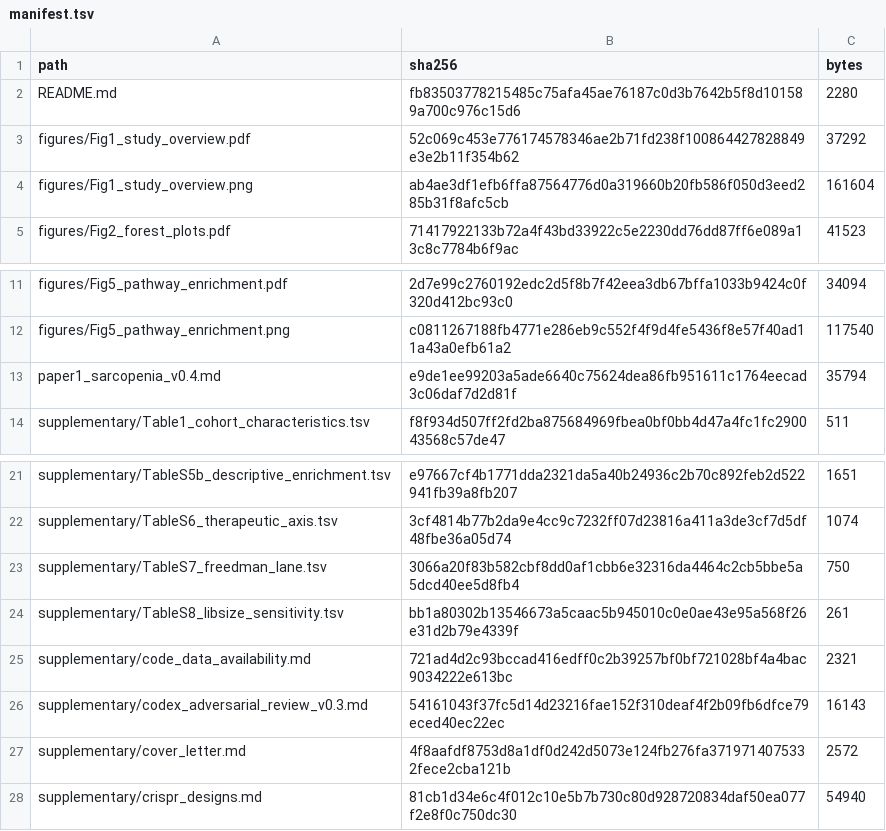
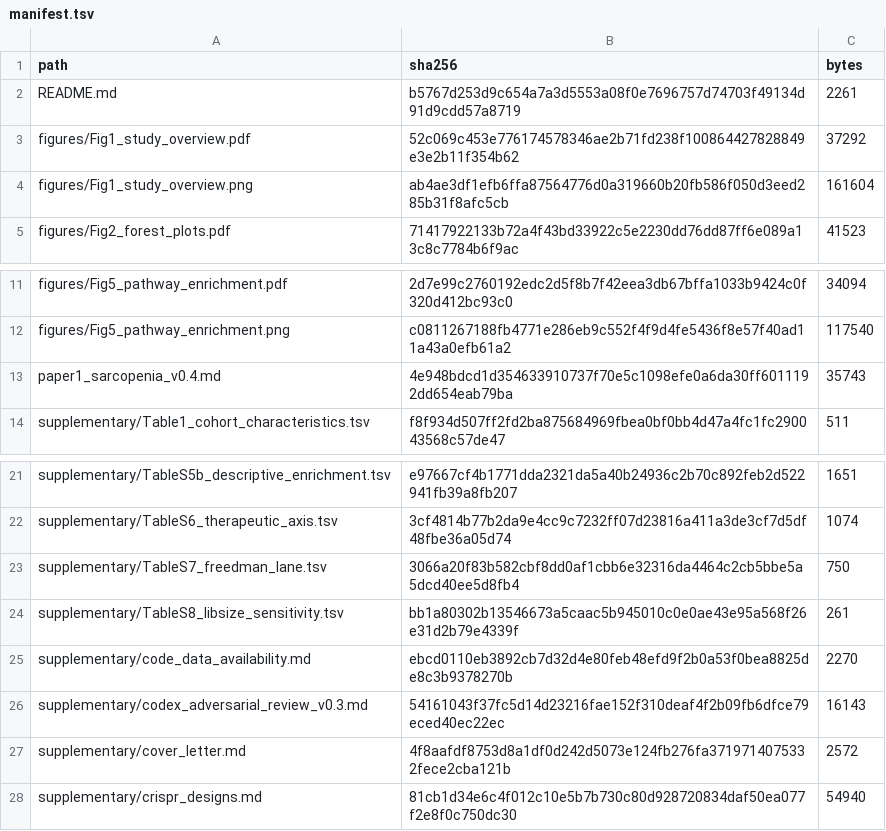
Before and after one commit to ohbryt/mitochondria_sarcopenia, a TSV file: submission/v0.4/manifest.tsv, drawn as a sheet; only a part is shown, gaps mark what is left out.

```diff
--- a/submission/v0.4/manifest.tsv
+++ b/submission/v0.4/manifest.tsv
@@ -1,3 +1,3 @@
 path	sha256	bytes
-README.md	fb83503778215485c75afa45ae76187c0d3b7642b5f8d101589a700c976c15d6	2280
+README.md	b5767d253d9c654a7a3d5553a08f0e7696757d74703f49134d91d9cdd57a8719	2261
 figures/Fig1_study_overview.pdf	52c069c453e776174578346ae2b71fd238f100864427828849e3e2b11f354b62	37292
@@ -12,3 +12,3 @@ figures/Fig5_pathway_enrichment.pdf	2d7e99c2760192edc2d5f8b7f42eea3db67bffa1033b
 figures/Fig5_pathway_enrichment.png	c0811267188fb4771e286eb9c552f4f9d4fe5436f8e57f40ad11a43a0efb61a2	117540
-paper1_sarcopenia_v0.4.md	e9de1ee99203a5ade6640c75624dea86fb951611c1764eecad3c06daf7d2d81f	35794
+paper1_sarcopenia_v0.4.md	4e948bdcd1d354633910737f70e5c1098efe0a6da30ff6011192dd654eab79ba	35743
 supplementary/Table1_cohort_characteristics.tsv	f8f934d507ff2fd2ba875684969fbea0bf0bb4d47a4fc1fc290043568c57de47	511
@@ -24,3 +24,3 @@ supplementary/TableS7_freedman_lane.tsv	3066a20f83b582cbf8dd0af1cbb6e32316da4464
 supplementary/TableS8_libsize_sensitivity.tsv	bb1a80302b13546673a5caac5b945010c0e0ae43e95a568f26e31d2b79e4339f	261
-supplementary/code_data_availability.md	721ad4d2c93bccad416edff0c2b39257bf0bf721028bf4a4bac9034222e613bc	2321
+supplementary/code_data_availability.md	ebcd0110eb3892cb7d32d4e80feb48efd9f2b0a53f0bea8825de8c3b9378270b	2270
 supplementary/codex_adversarial_review_v0.3.md	54161043f37fc5d14d23216fae152f310deaf4f2b09fb6dfce79eced40ec22ec	16143
```
Also changed, not shown: 11 other files.
